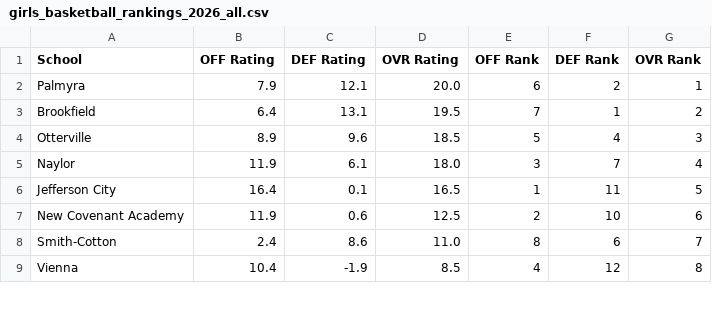
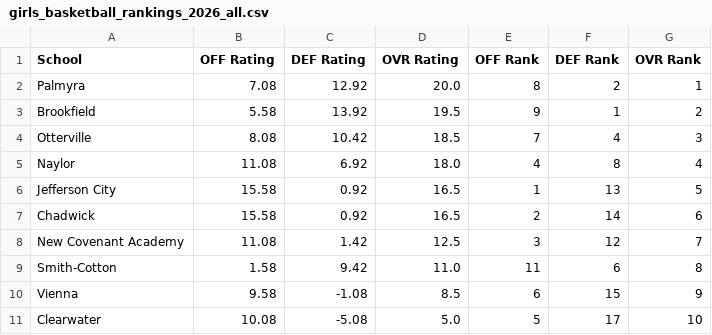
Before and after one commit to AllMOSports/Girls_Basketball_Ratings_2026-2027, a CSV file: girls_basketball_rankings_2026_all.csv, drawn as a sheet; only a part is shown; the diff covers the shown part only.

```diff
--- a/girls_basketball_rankings_2026_all.csv
+++ b/girls_basketball_rankings_2026_all.csv
@@ -1,9 +1,11 @@
 School,OFF Rating,DEF Rating,OVR Rating,OFF Rank,DEF Rank,OVR Rank
-Palmyra,7.9,12.1,20.0,6,2,1
-Brookfield,6.4,13.1,19.5,7,1,2
-Otterville,8.9,9.6,18.5,5,4,3
-Naylor,11.9,6.1,18.0,3,7,4
-Jefferson City,16.4,0.1,16.5,1,11,5
-New Covenant Academy,11.9,0.6,12.5,2,10,6
-Smith-Cotton,2.4,8.6,11.0,8,6,7
-Vienna,10.4,-1.9,8.5,4,12,8
+Palmyra,7.08,12.92,20.0,8,2,1
+Brookfield,5.58,13.92,19.5,9,1,2
+Otterville,8.08,10.42,18.5,7,4,3
+Naylor,11.08,6.92,18.0,4,8,4
+Jefferson City,15.58,0.92,16.5,1,13,5
+Chadwick,15.58,0.92,16.5,2,14,6
+New Covenant Academy,11.08,1.42,12.5,3,12,7
+Smith-Cotton,1.58,9.42,11.0,11,6,8
+Vienna,9.58,-1.08,8.5,6,15,9
+Clearwater,10.08,-5.08,5.0,5,17,10
```
Also changed, not shown: 4 added rows and 58 edited cells elsewhere in this file, girls_basketball_games_2026.csv, girls_basketball_games_2026_all.csv, 26 other files.
